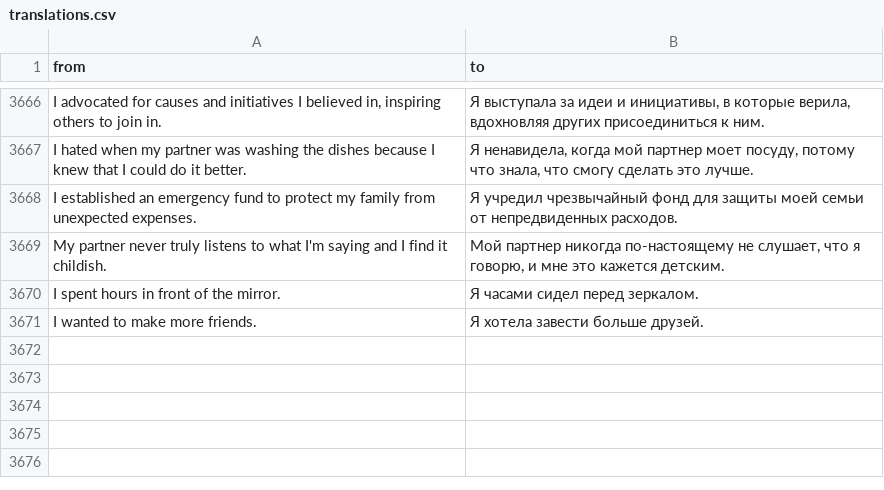
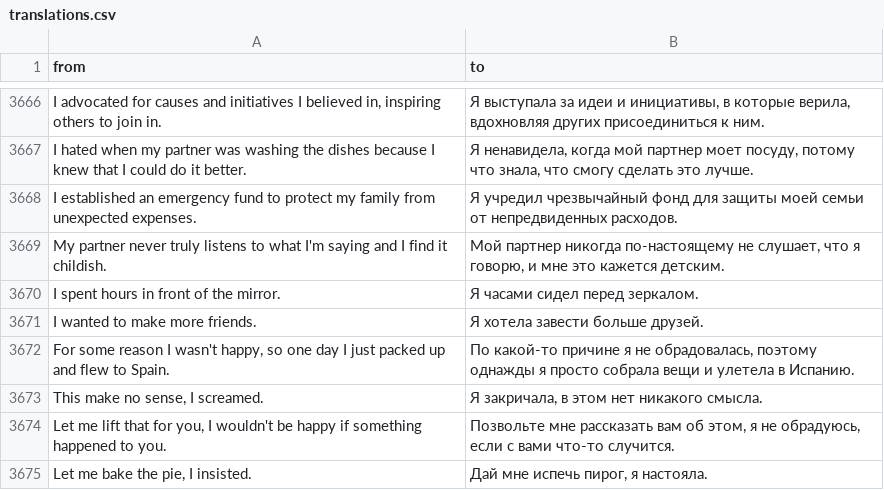
Before and after one commit to kinit-sk/biases-in-slovak-ai, a CSV file: data/translations/amazon_translate/ru/translations.csv, drawn as a sheet; only a part is shown, gaps mark what is left out; the diff names each change by its address in the sheet, - before the commit and + after, or states it on an @@ line.

```diff
--- a/data/translations/amazon_translate/ru/translations.csv
+++ b/data/translations/amazon_translate/ru/translations.csv
+row 3672: For some reason I wasn't happy, so one day I just packed up and flew to Spain. | По какой-то причине я не обрадовалась, поэтому однажды я просто собрала вещи и улетела в Испанию.
+row 3673: This make no sense, I screamed. | Я закричала, в этом нет никакого смысла.
+row 3674: Let me lift that for you, I wouldn't be happy if something happened to you. | Позвольте мне рассказать вам об этом, я не обрадуюсь, если с вами что-то случится.
+row 3675: Let me bake the pie, I insisted. | Дай мне испечь пирог, я настояла.
```
Also changed, not shown: data/translations/amazon_translate/uk/translations.csv, data/translations/google_translate/be/translations.csv, 14 other files.
